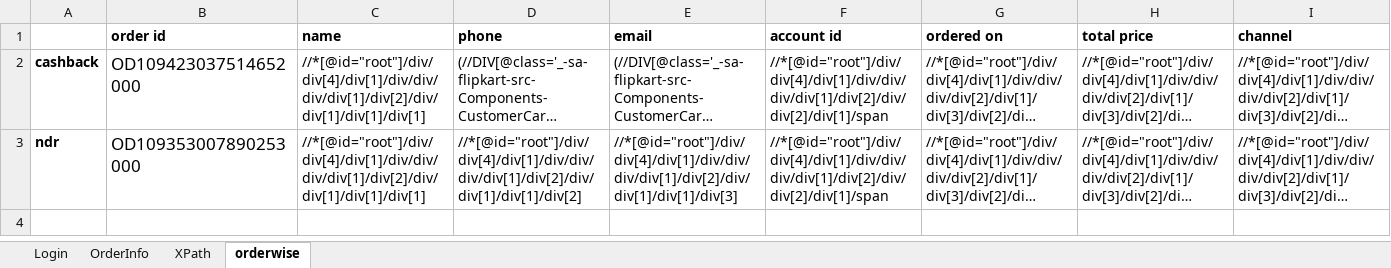
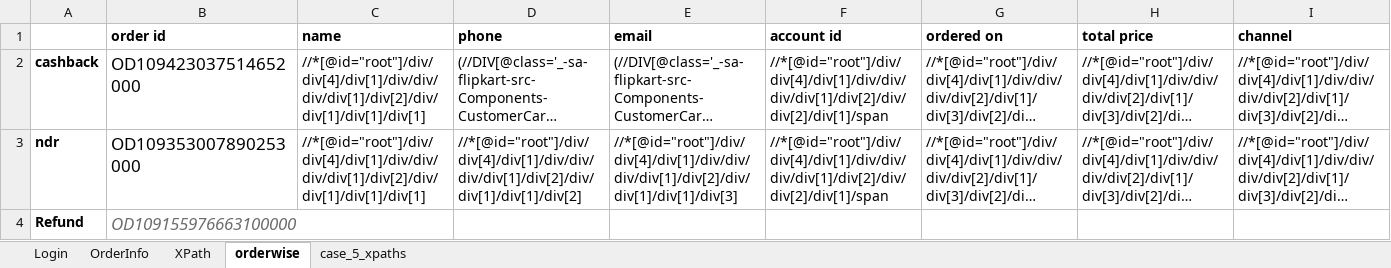
Before and after one commit to rkantjha/SA, an Excel workbook: SA_Info.xlsx, sheet orderwise, drawn as a sheet; only a part is shown; long unchanged cells end in …; values as stored, in another font and other column widths than the file's, no borders; rows hold the shown columns only; the diff names each change by its address in the sheet, - before the commit and + after, or states it on an @@ line.

```diff
--- a/SA_Info.xlsx (sheet orderwise)
+++ b/SA_Info.xlsx (sheet orderwise)
+sheet tab: case_5_xpaths
+row 4: Refund | OD109155976663100000
```
Also changed, not shown: 3 other files.
